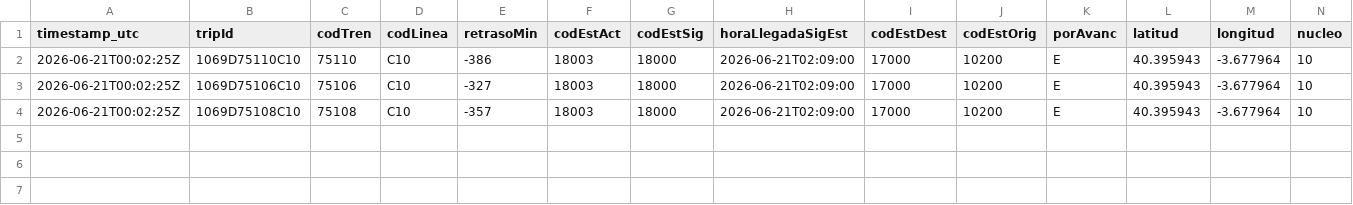
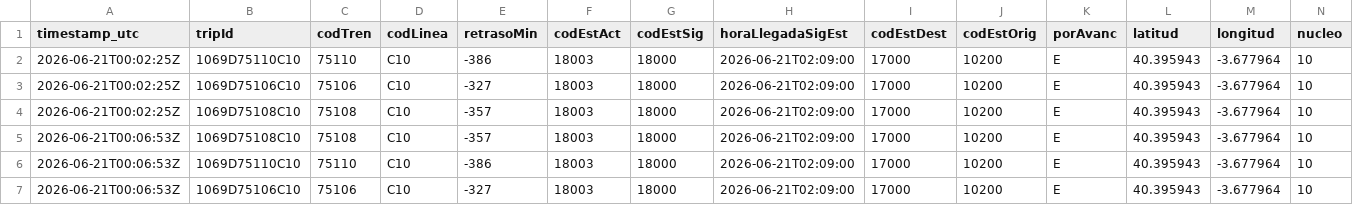
Before and after one commit to josernalist/renfe-cercanias, a CSV file: data/2026/06/flota-2026-06-21.csv, drawn as a sheet; only a part is shown; rows hold the shown columns only; the diff names each change by its address in the sheet, - before the commit and + after, or states it on an @@ line.

```diff
--- a/data/2026/06/flota-2026-06-21.csv
+++ b/data/2026/06/flota-2026-06-21.csv
+row 5: 2026-06-21T00:06:53Z | 1069D75108C10 | 75108 | C10 | -357 | 18003 | 18000 | 2026-06-21T02:09:00 | 17000 | 10200 | E | 40.395943 | -3.677964 | 10
+row 6: 2026-06-21T00:06:53Z | 1069D75110C10 | 75110 | C10 | -386 | 18003 | 18000 | 2026-06-21T02:09:00 | 17000 | 10200 | E | 40.395943 | -3.677964 | 10
+row 7: 2026-06-21T00:06:53Z | 1069D75106C10 | 75106 | C10 | -327 | 18003 | 18000 | 2026-06-21T02:09:00 | 17000 | 10200 | E | 40.395943 | -3.677964 | 10
```
